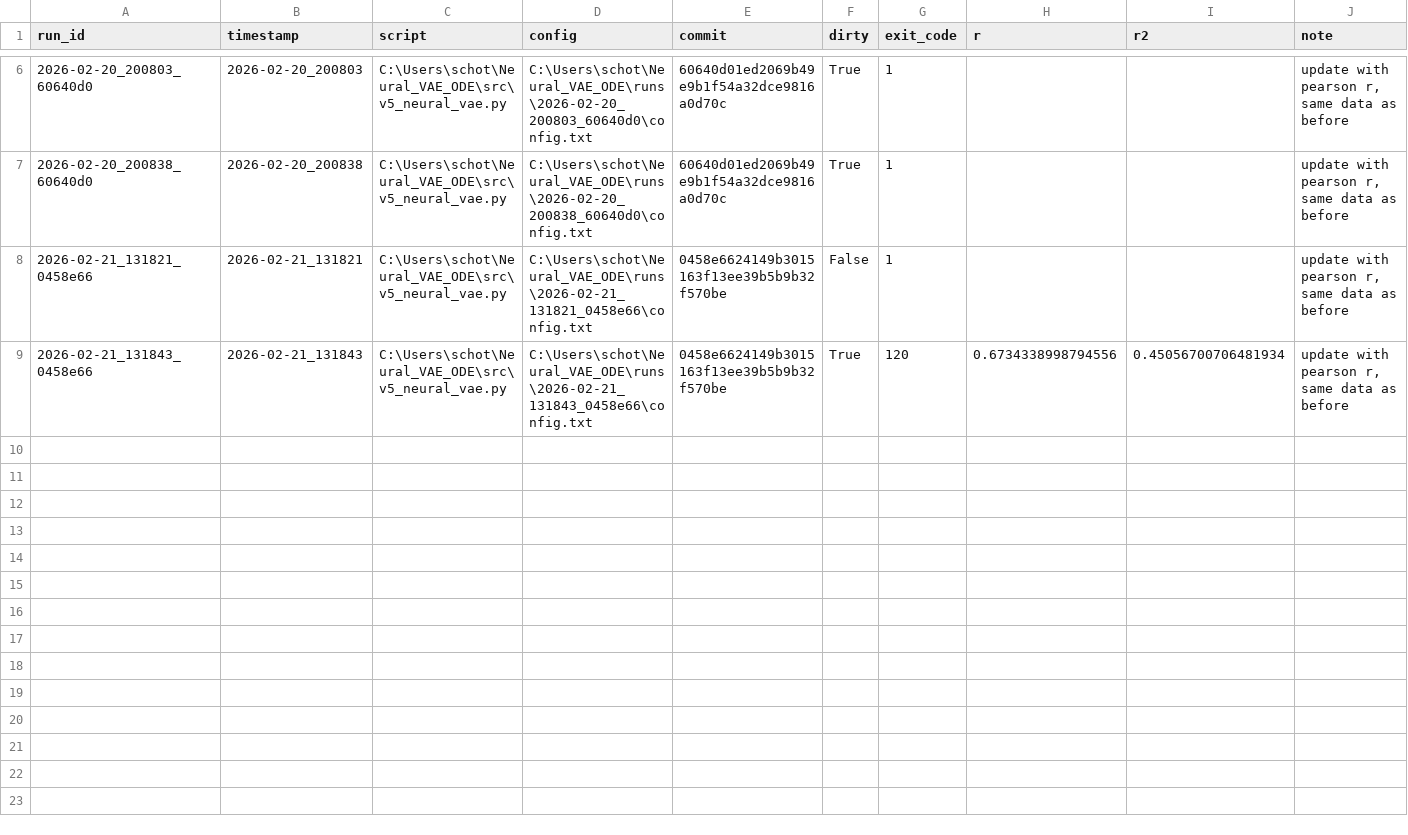
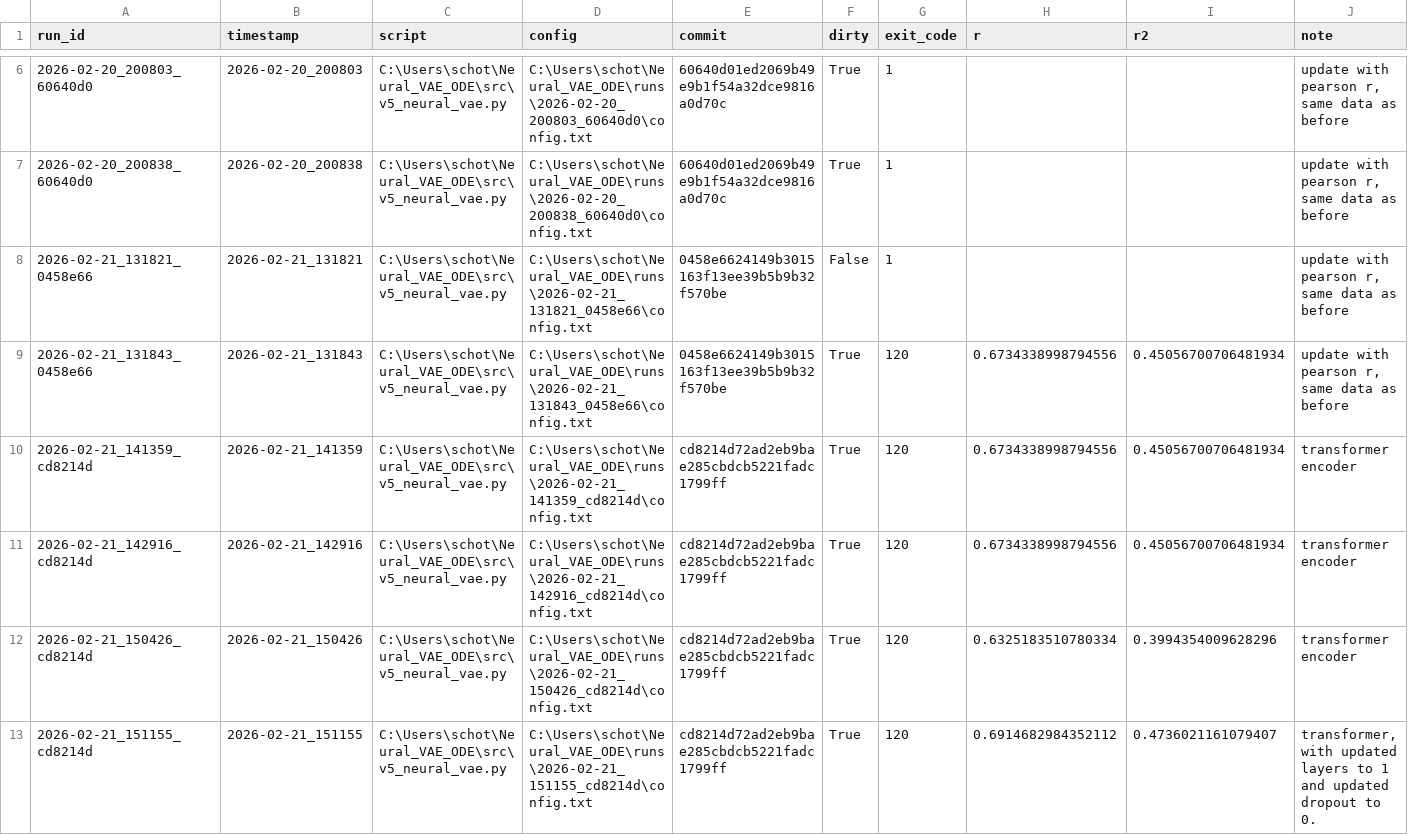
Before and after one commit to SchottdorfLab/Neural_VAE_ODE, a CSV file: runs/index.csv, drawn as a sheet; only a part is shown, gaps mark what is left out.

Commit message:
the new transformer model is working really well

```diff
--- a/runs/index.csv
+++ b/runs/index.csv
@@ -9 +9,5 @@ run_id,timestamp,script,config,commit,dirty,exit_code,r,r2,note
 2026-02-21_131843_0458e66,2026-02-21_131843,C:\Users\schot\Neural_VAE_ODE\src\v5_neural_vae.py,C:\Users\schot\Neural_VAE_ODE\runs\2026-02-21_131843_0458e66\config.txt,0458e6624149b3015163f13ee39b5b9b32f570be,True,120,0.6734338998794556,0.45056700706481934,"update with pearson r, same data as before"
+2026-02-21_141359_cd8214d,2026-02-21_141359,C:\Users\schot\Neural_VAE_ODE\src\v5_neural_vae.py,C:\Users\schot\Neural_VAE_ODE\runs\2026-02-21_141359_cd8214d\config.txt,cd8214d72ad2eb9bae285cbdcb5221fadc1799ff,True,120,0.6734338998794556,0.45056700706481934,transformer encoder
+2026-02-21_142916_cd8214d,2026-02-21_142916,C:\Users\schot\Neural_VAE_ODE\src\v5_neural_vae.py,C:\Users\schot\Neural_VAE_ODE\runs\2026-02-21_142916_cd8214d\config.txt,cd8214d72ad2eb9bae285cbdcb5221fadc1799ff,True,120,0.6734338998794556,0.45056700706481934,transformer encoder
+2026-02-21_150426_cd8214d,2026-02-21_150426,C:\Users\schot\Neural_VAE_ODE\src\v5_neural_vae.py,C:\Users\schot\Neural_VAE_ODE\runs\2026-02-21_150426_cd8214d\config.txt,cd8214d72ad2eb9bae285cbdcb5221fadc1799ff,True,120,0.6325183510780334,0.3994354009628296,transformer encoder
+2026-02-21_151155_cd8214d,2026-02-21_151155,C:\Users\schot\Neural_VAE_ODE\src\v5_neural_vae.py,C:\Users\schot\Neural_VAE_ODE\runs\2026-02-21_151155_cd8214d\config.txt,cd8214d72ad2eb9bae285cbdcb5221fadc1799ff,True,120,0.6914682984352112,0.4736021161079407,"transformer, with updated layers to 1 and updated dropout to 0."
```
Also changed, not shown: 36 other files.
